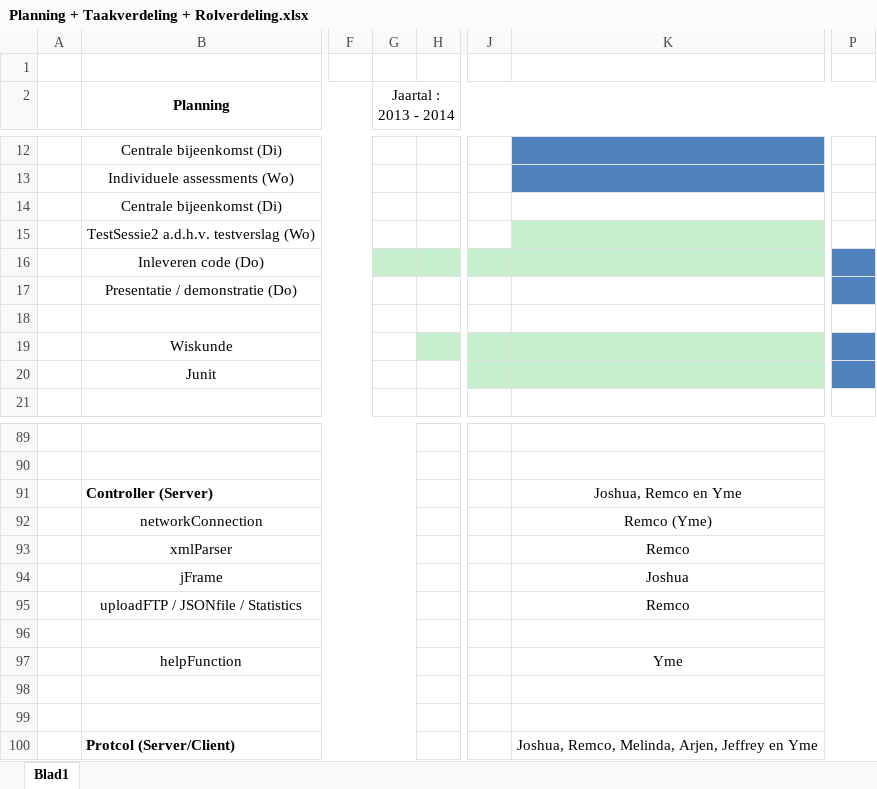
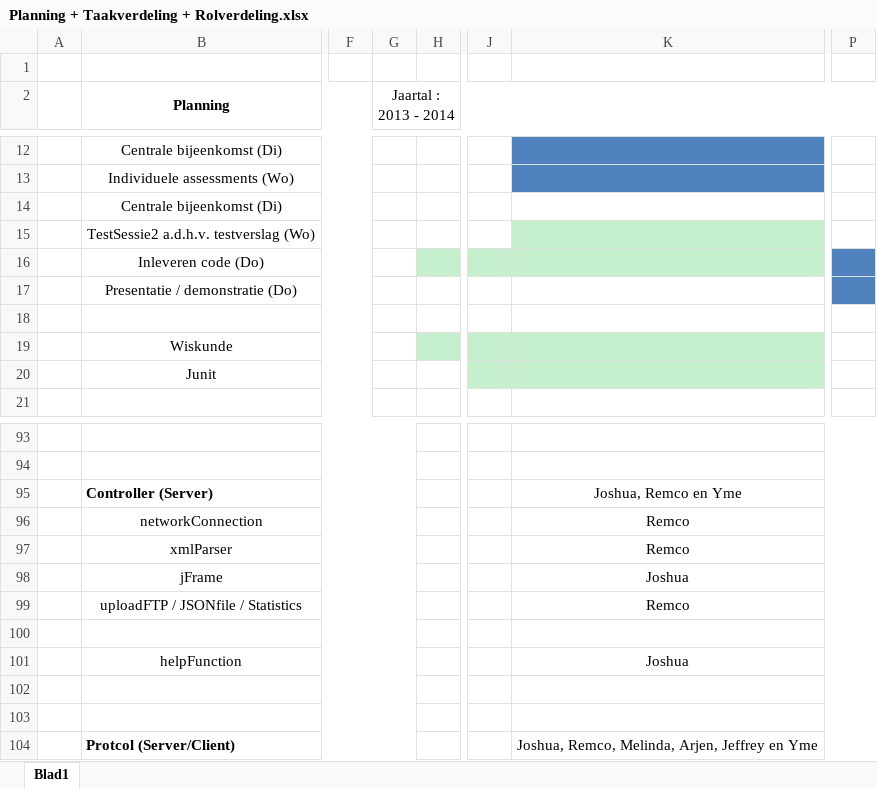
Before and after one commit to GRAAFYME/ContainingJ2P2P, an Excel workbook: Documentatie/Planning + Taakverdeling + Rolverdeling/Planning + Taakverdeling + Rolverdeling.xlsx, sheet Blad1, drawn as a sheet; only a part is shown, gaps mark what is left out; values as stored, in another font and other column widths than the file's, no borders; conditional formats not drawn; addresses are those after the commit; the diff covers the shown part only; the diff names each change by its address in the sheet, - before the commit and + after, or states it on an @@ line.

```diff
--- a/Documentatie/Planning + Taakverdeling + Rolverdeling/Planning + Taakverdeling + Rolverdeling.xlsx (sheet Blad1)
+++ b/Documentatie/Planning + Taakverdeling + Rolverdeling/Planning + Taakverdeling + Rolverdeling.xlsx (sheet Blad1)
-G16 fill: #C6EFCE
+G16 fill: none
-P19:P20 fill: #4F81BD
+P19:P20 fill: none
-K96: Remco (Yme)
+K96: Remco
-K101: Yme
+K101: Joshua
```
Also changed, not shown: 8 added rows, 3 edited cells and cell formats elsewhere in this sheet, 1 other file.
